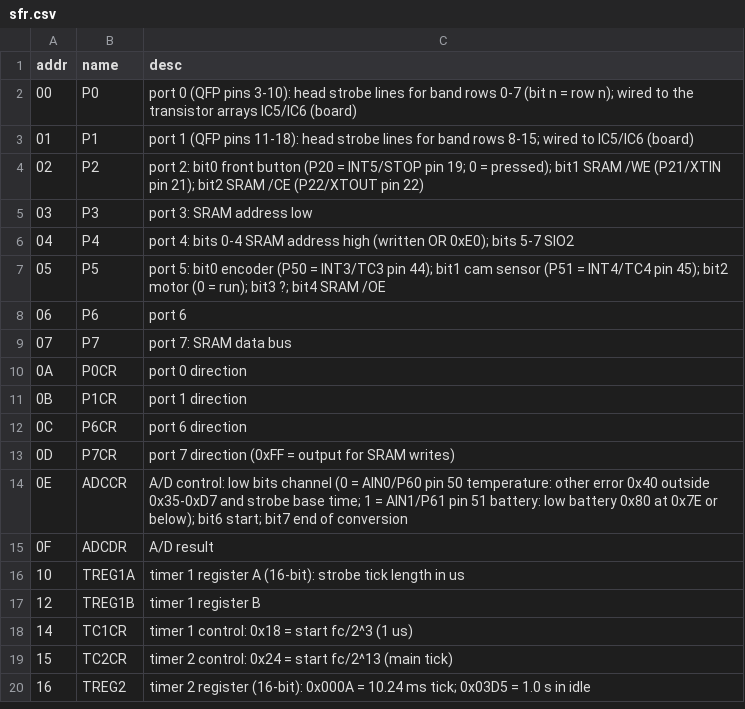
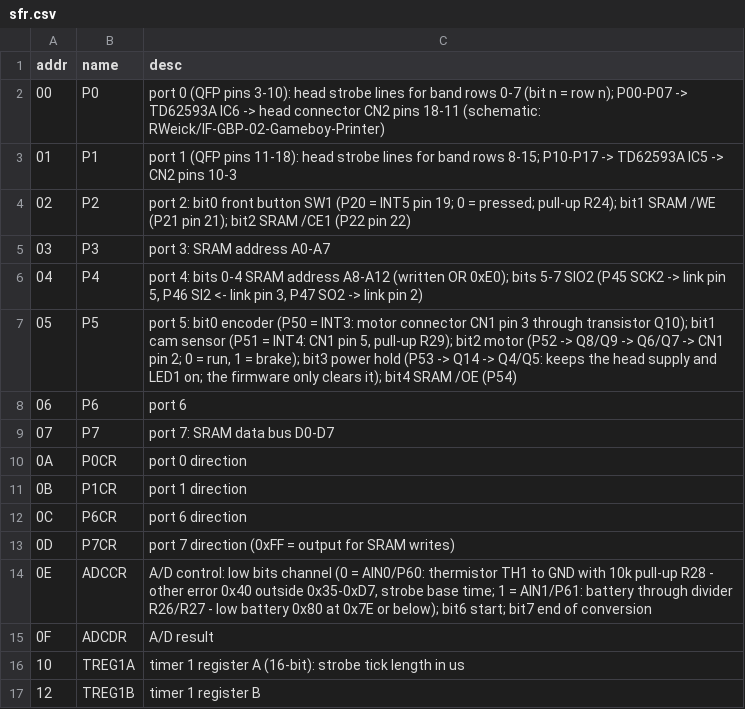
Before and after one commit to Raphael-Boichot/Game-Boy-Printer-disassembly, a CSV file: symbols/sfr.csv, drawn as a sheet; only a part is shown; the shorter side is filled out with more unchanged rows.

```diff
--- a/symbols/sfr.csv
+++ b/symbols/sfr.csv
@@ -1,10 +1,10 @@
 addr,name,desc
-00,P0,port 0 (QFP pins 3-10): head strobe lines for band rows 0-7 (bit n = row n); wired to the transistor arrays IC5/IC6 (board)
-01,P1,port 1 (QFP pins 11-18): head strobe lines for band rows 8-15; wired to IC5/IC6 (board)
-02,P2,port 2: bit0 front button (P20 = INT5/STOP pin 19; 0 = pressed); bit1 SRAM /WE (P21/XTIN pin 21); bit2 SRAM /CE (P22/XTOUT pin 22)
-03,P3,port 3: SRAM address low
-04,P4,port 4: bits 0-4 SRAM address high (written OR 0xE0); bits 5-7 SIO2
-05,P5,port 5: bit0 encoder (P50 = INT3/TC3 pin 44); bit1 cam sensor (P51 = INT4/TC4 pin 45); bit2 motor (0 = run); bit3 ?; bit4 SRAM /OE
+00,P0,port 0 (QFP pins 3-10): head strobe lines for band rows 0-7 (bit n = row n); P00-P07 -> TD62593A IC6 -> head connector CN2 pins 18-11 (schematic: RWeick/IF-GBP-02-Gameboy-Printer)
+01,P1,port 1 (QFP pins 11-18): head strobe lines for band rows 8-15; P10-P17 -> TD62593A IC5 -> CN2 pins 10-3
+02,P2,port 2: bit0 front button SW1 (P20 = INT5 pin 19; 0 = pressed; pull-up R24); bit1 SRAM /WE (P21 pin 21); bit2 SRAM /CE1 (P22 pin 22)
+03,P3,port 3: SRAM address A0-A7
+04,P4,"port 4: bits 0-4 SRAM address A8-A12 (written OR 0xE0); bits 5-7 SIO2 (P45 SCK2 -> link pin 5, P46 SI2 <- link pin 3, P47 SO2 -> link pin 2)"
+05,P5,"port 5: bit0 encoder (P50 = INT3: motor connector CN1 pin 3 through transistor Q10); bit1 cam sensor (P51 = INT4: CN1 pin 5, pull-up R29); bit2 motor (P52 -> Q8/Q9 -> Q6/Q7 -> CN1 pin 2; 0 = run, 1 = brake); bit3 power hold (P53 -> Q14 -> Q4/Q5: keeps the head supply and LED1 on; the firmware only clears it); bit4 SRAM /OE (P54)"
 06,P6,port 6
-07,P7,port 7: SRAM data bus
+07,P7,port 7: SRAM data bus D0-D7
 0A,P0CR,port 0 direction
@@ -13,3 +13,3 @@ addr,name,desc
 0D,P7CR,port 7 direction (0xFF = output for SRAM writes)
-0E,ADCCR,A/D control: low bits channel (0 = AIN0/P60 pin 50 temperature: other error 0x40 outside 0x35-0xD7 and strobe base time; 1 = AIN1/P61 pin 51 battery: low battery 0x80 at 0x7E or below); bit6 start; bit7 end of conversion
+0E,ADCCR,"A/D control: low bits channel (0 = AIN0/P60: thermistor TH1 to GND with 10k pull-up R28 - other error 0x40 outside 0x35-0xD7, strobe base time; 1 = AIN1/P61: battery through divider R26/R27 - low battery 0x80 at 0x7E or below); bit6 start; bit7 end of conversion"
 0F,ADCDR,A/D result
```
Also changed, not shown: symbols/ram.csv, symbols/rom_names.csv, 4 other files.
